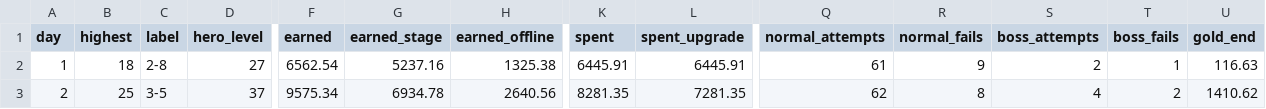
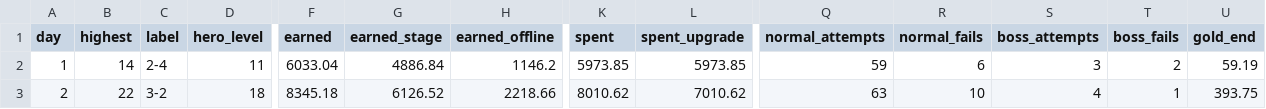
Before and after one commit to pockta11/solohero, a CSV file: _bmad-output/implementation-artifacts/balance/sim-days-no-ads.csv, drawn as a sheet; only a part is shown, gaps mark what is left out; the diff covers the shown part only; the diff names each change by its address in the sheet, - before the commit and + after, or states it on an @@ line.

```diff
--- a/_bmad-output/implementation-artifacts/balance/sim-days-no-ads.csv
+++ b/_bmad-output/implementation-artifacts/balance/sim-days-no-ads.csv
-B2 (highest): 18
+B2 (highest): 14
-C2 (label): 2-8
+C2 (label): 2-4
-D2 (hero_level): 27
+D2 (hero_level): 11
-F2 (earned): 6562.54
+F2 (earned): 6033.04
-G2 (earned_stage): 5237.16
+G2 (earned_stage): 4886.84
-H2 (earned_offline): 1325.38
+H2 (earned_offline): 1146.2
-K2 (spent): 6445.91
+K2 (spent): 5973.85
-L2 (spent_upgrade): 6445.91
+L2 (spent_upgrade): 5973.85
-Q2 (normal_attempts): 61
+Q2 (normal_attempts): 59
-R2 (normal_fails): 9
+R2 (normal_fails): 6
-S2 (boss_attempts): 2
+S2 (boss_attempts): 3
-T2 (boss_fails): 1
+T2 (boss_fails): 2
-U2 (gold_end): 116.63
+U2 (gold_end): 59.19
-B3 (highest): 25
+B3 (highest): 22
-C3 (label): 3-5
+C3 (label): 3-2
-D3 (hero_level): 37
+D3 (hero_level): 18
-F3 (earned): 9575.34
+F3 (earned): 8345.18
-G3 (earned_stage): 6934.78
+G3 (earned_stage): 6126.52
-H3 (earned_offline): 2640.56
+H3 (earned_offline): 2218.66
-K3 (spent): 8281.35
+K3 (spent): 8010.62
-L3 (spent_upgrade): 7281.35
+L3 (spent_upgrade): 7010.62
-Q3 (normal_attempts): 62
+Q3 (normal_attempts): 63
-R3 (normal_fails): 8
+R3 (normal_fails): 10
-T3 (boss_fails): 2
+T3 (boss_fails): 1
-U3 (gold_end): 1410.62
+U3 (gold_end): 393.75
```
Also changed, not shown: 70 edited cells elsewhere in this file, _bmad-output/implementation-artifacts/balance/sim-days-ads.csv, _bmad-output/implementation-artifacts/balance/sim-stages-ads.csv, 30 other files.
